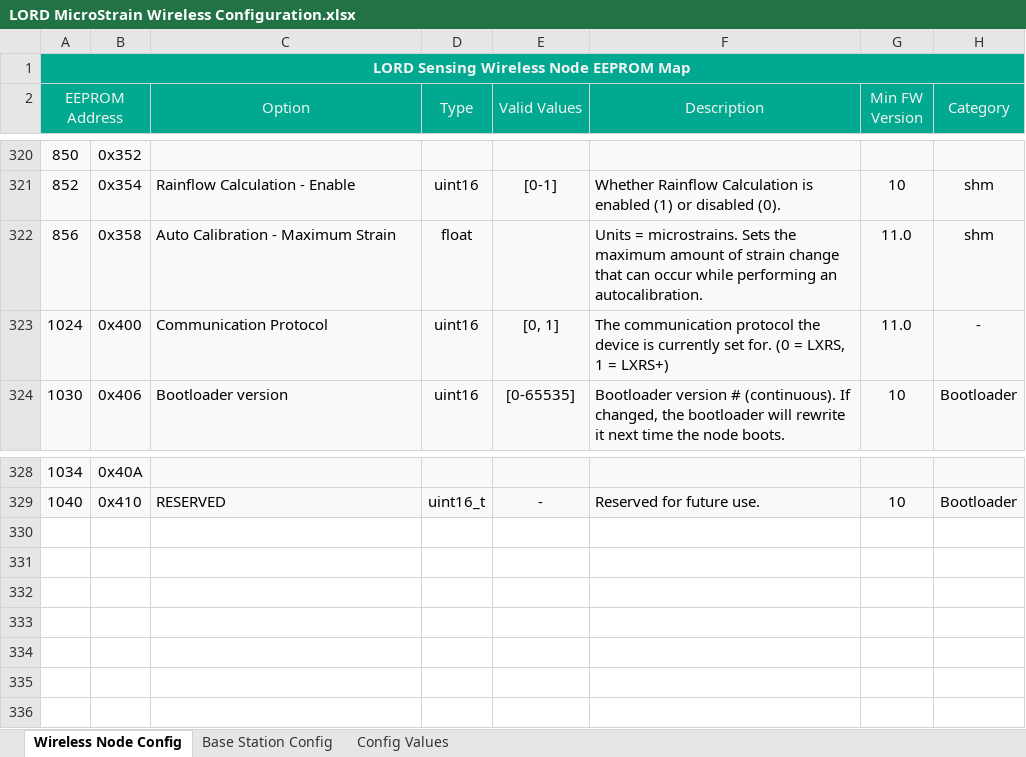
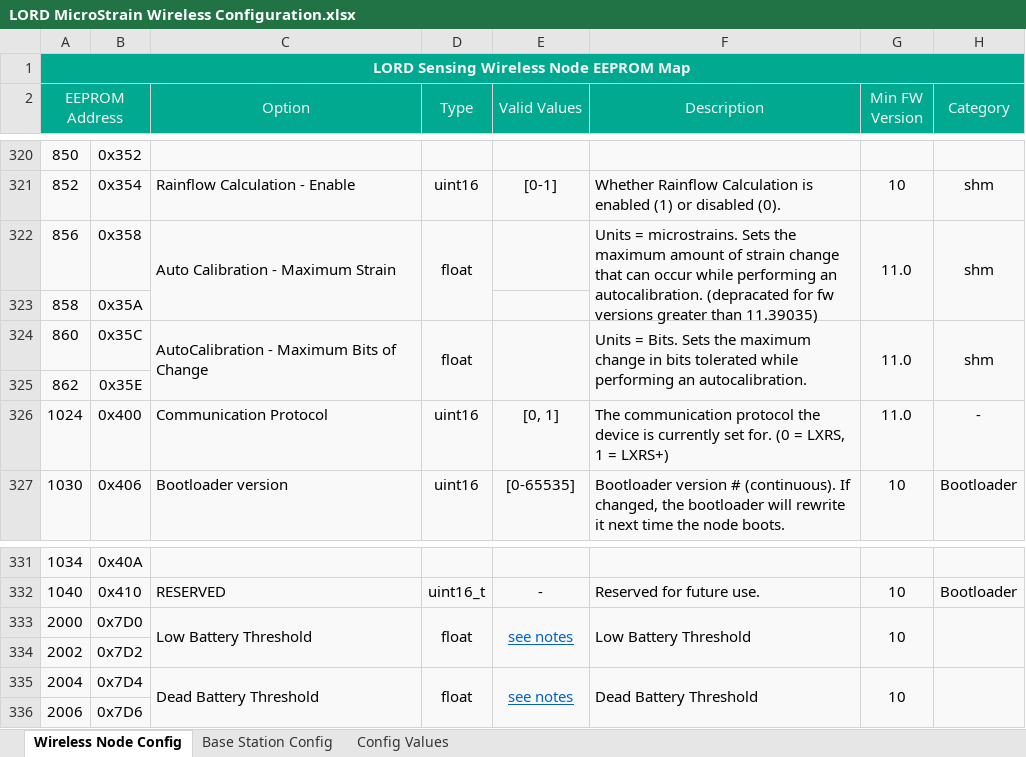
Before and after one commit to LORD-MicroStrain/Protocols, an Excel workbook: Wireless/LORD MicroStrain Wireless Configuration.xlsx, sheet Wireless Node Config, drawn as a sheet; only a part is shown, gaps mark what is left out; values as stored, in another font and other column widths than the file's, no borders; conditional formats not drawn; the diff names each change by its address in the sheet, - before the commit and + after, or states it on an @@ line.

Commit message:
adding more eeproms

```diff
--- a/Wireless/LORD MicroStrain Wireless Configuration.xlsx (sheet Wireless Node Config)
+++ b/Wireless/LORD MicroStrain Wireless Configuration.xlsx (sheet Wireless Node Config)
+C322:C323 merged
+D322:D323 merged
-F322 (Description): …an autocalibration.
+F322 (Description): …an autocalibration. (depracated for fw versions greater than 11.39035)
+F322:F323 merged
+G322:G323 merged
+H322:H323 merged
+row 323: 858 | 0x35A
+row 324: 860 | 0x35C | AutoCalibration - Maximum Bits of Change | float |  | Units = Bits. Sets the maximum change in bits tolerated while performing an autocalibration. | 11.0 | shm
+row 325: 862 | 0x35E
+row 333: 2000 | 0x7D0 | Low Battery Threshold | float | see notes | Low Battery Threshold | 10
+row 334: 2002 | 0x7D2
+row 335: 2004 | 0x7D4 | Dead Battery Threshold | float | see notes | Dead Battery Threshold | 10
+row 336: 2006 | 0x7D6
```
Also changed, not shown: sheet Config Values, formulas that keep their value.
